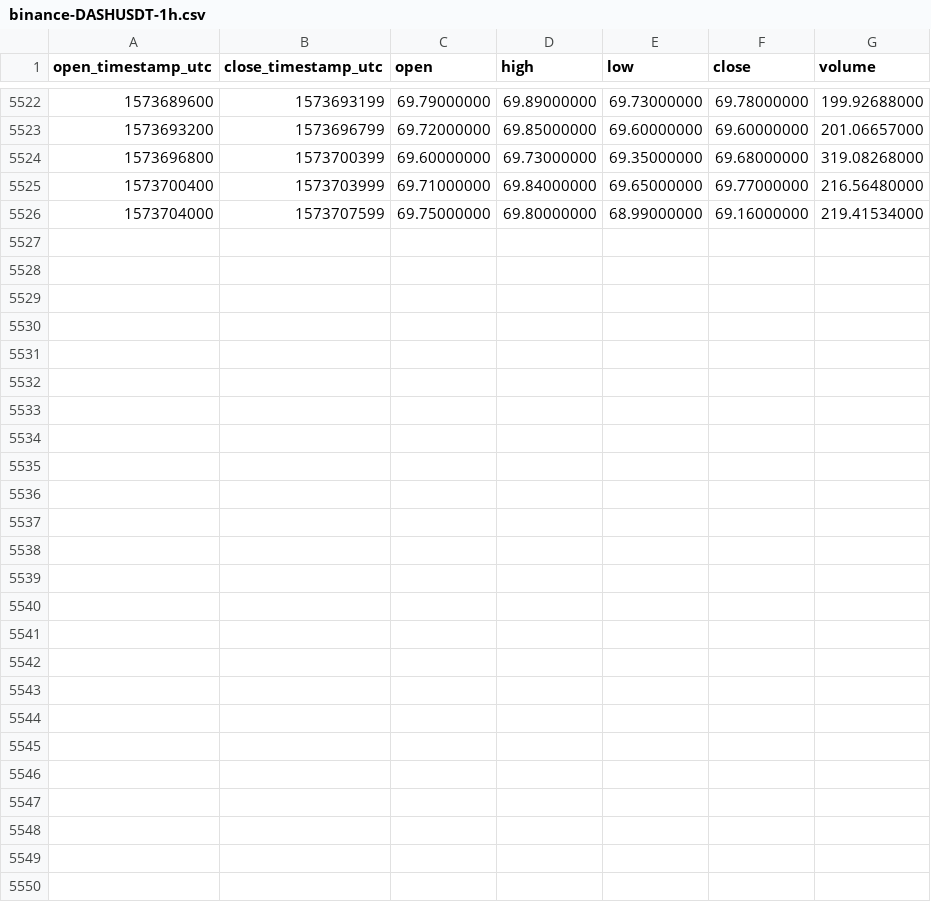
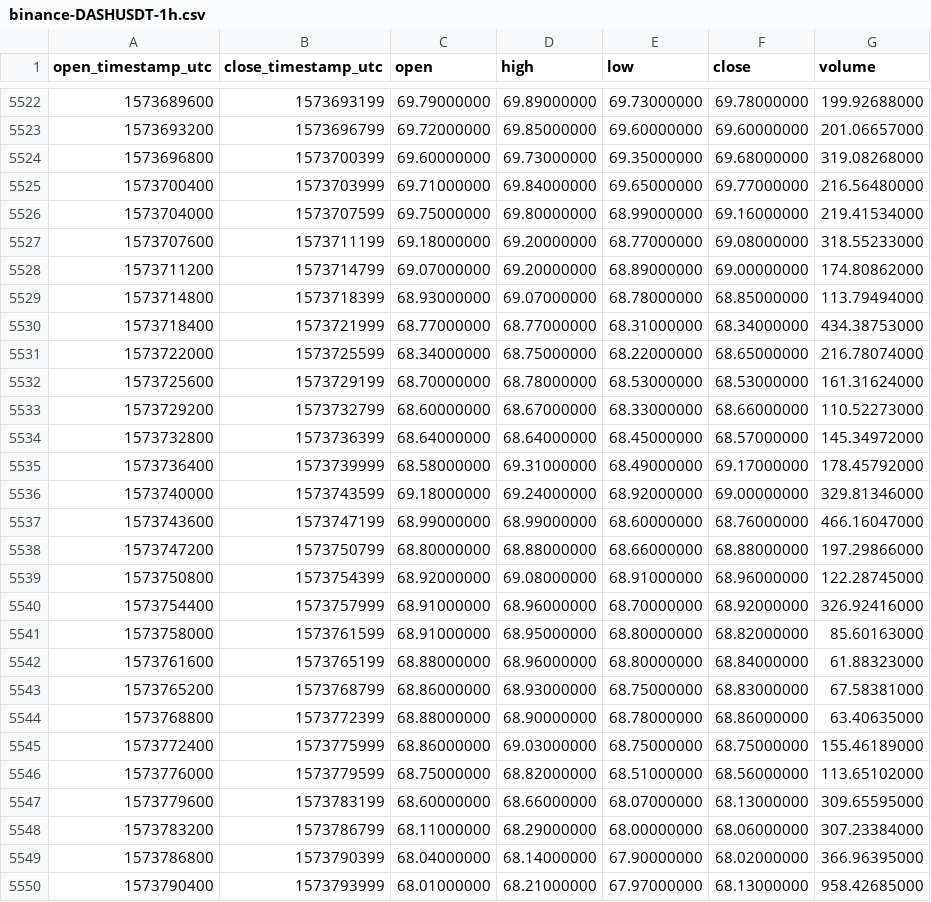
Before and after one commit to cryptobigbro/binance-DASHUSDT, a CSV file: binance-DASHUSDT-1h.csv, drawn as a sheet; only a part is shown, gaps mark what is left out.

Commit message:
Update OHLCV data.

```diff
--- a/binance-DASHUSDT-1h.csv
+++ b/binance-DASHUSDT-1h.csv
@@ -5526 +5526,25 @@ open_timestamp_utc,close_timestamp_utc,open,high,low,close,volume
 1573704000,1573707599,69.75000000,69.80000000,68.99000000,69.16000000,219.41534000
+1573707600,1573711199,69.18000000,69.20000000,68.77000000,69.08000000,318.55233000
+1573711200,1573714799,69.07000000,69.20000000,68.89000000,69.00000000,174.80862000
+1573714800,1573718399,68.93000000,69.07000000,68.78000000,68.85000000,113.79494000
+1573718400,1573721999,68.77000000,68.77000000,68.31000000,68.34000000,434.38753000
+1573722000,1573725599,68.34000000,68.75000000,68.22000000,68.65000000,216.78074000
+1573725600,1573729199,68.70000000,68.78000000,68.53000000,68.53000000,161.31624000
+1573729200,1573732799,68.60000000,68.67000000,68.33000000,68.66000000,110.52273000
+1573732800,1573736399,68.64000000,68.64000000,68.45000000,68.57000000,145.34972000
+1573736400,1573739999,68.58000000,69.31000000,68.49000000,69.17000000,178.45792000
+1573740000,1573743599,69.18000000,69.24000000,68.92000000,69.00000000,329.81346000
+1573743600,1573747199,68.99000000,68.99000000,68.60000000,68.76000000,466.16047000
+1573747200,1573750799,68.80000000,68.88000000,68.66000000,68.88000000,197.29866000
+1573750800,1573754399,68.92000000,69.08000000,68.91000000,68.96000000,122.28745000
+1573754400,1573757999,68.91000000,68.96000000,68.70000000,68.92000000,326.92416000
+1573758000,1573761599,68.91000000,68.95000000,68.80000000,68.82000000,85.60163000
+1573761600,1573765199,68.88000000,68.96000000,68.80000000,68.84000000,61.88323000
+1573765200,1573768799,68.86000000,68.93000000,68.75000000,68.83000000,67.58381000
+1573768800,1573772399,68.88000000,68.90000000,68.78000000,68.86000000,63.40635000
+1573772400,1573775999,68.86000000,69.03000000,68.75000000,68.75000000,155.46189000
+1573776000,1573779599,68.75000000,68.82000000,68.51000000,68.56000000,113.65102000
+1573779600,1573783199,68.60000000,68.66000000,68.07000000,68.13000000,309.65595000
+1573783200,1573786799,68.11000000,68.29000000,68.00000000,68.06000000,307.23384000
+1573786800,1573790399,68.04000000,68.14000000,67.90000000,68.02000000,366.96395000
+1573790400,1573793999,68.01000000,68.21000000,67.97000000,68.13000000,958.42685000
```
Also changed, not shown: binance-DASHUSDT-1d.csv.
